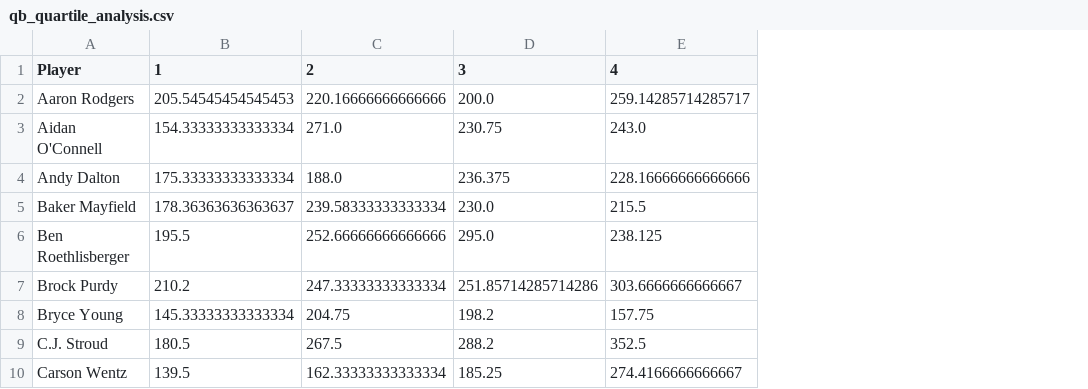
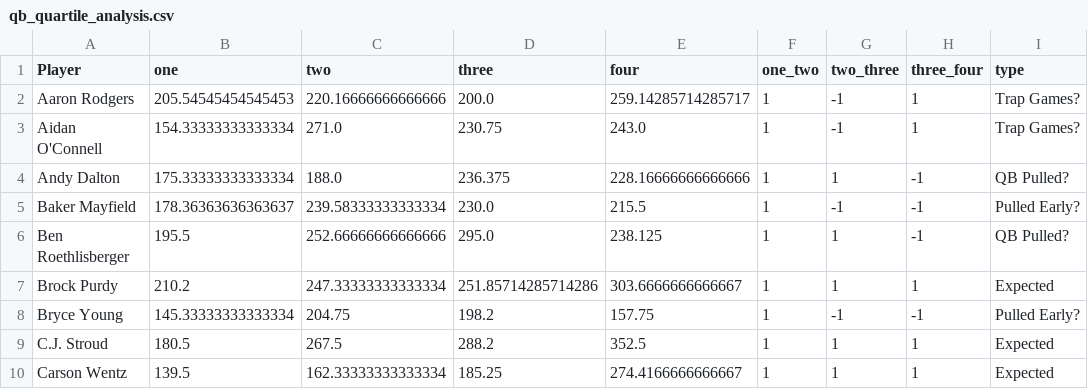
Before and after one commit to JoshFenton/NFL-Passing-DA, a CSV file: qb_quartile_analysis.csv, drawn as a sheet; only a part is shown; the diff names each change by its address in the sheet, - before the commit and + after, or states it on an @@ line.

Commit message:
Added logic to identify the "shape" of the QB's quartile breakdown.

```diff
--- a/qb_quartile_analysis.csv
+++ b/qb_quartile_analysis.csv
+column F (one_two), rows 2-10: all 1
+column G (two_three), rows 2-10: -1 | -1 | 1 | -1 | 1 | 1 | -1 | 1 | 1
+column H (three_four), rows 2-10: 1 | 1 | -1 | -1 | -1 | 1 | -1 | 1 | 1
+column I (type), rows 2-10: Trap Games? | Trap Games? | QB Pulled? | Pulled Early? | QB Pulled? | Expected | Pulled Early? | Expected | Expected
-B1: 1
+B1: one
-C1: 2
+C1: two
-D1: 3
+D1: three
-E1: 4
+E1: four
```
Also changed, not shown: 1 other file.
